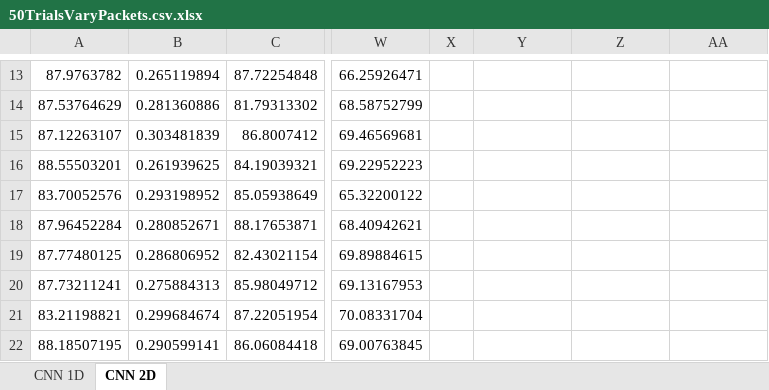
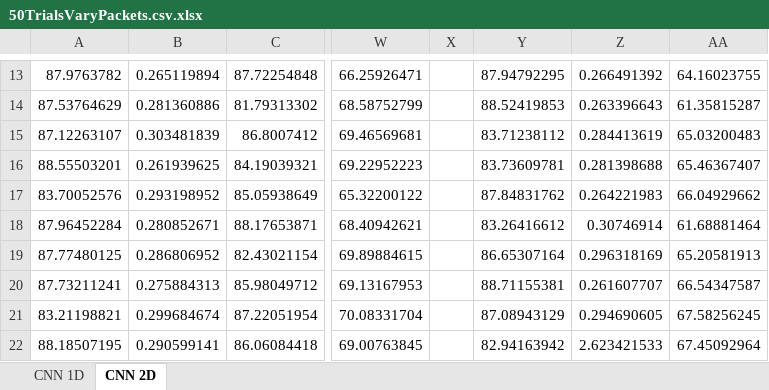
Before and after one commit to IPGeo-API/Efficient-IoT-Classification, an Excel workbook: 50TrialsVaryPackets.csv.xlsx, sheet CNN 2D, drawn as a sheet; only a part is shown, gaps mark what is left out; values as stored, in another font and other column widths than the file's, no borders; the diff covers the shown part only; the diff names each change by its address in the sheet, - before the commit and + after, or states it on an @@ line.

```diff
--- a/50TrialsVaryPackets.csv.xlsx (sheet CNN 2D)
+++ b/50TrialsVaryPackets.csv.xlsx (sheet CNN 2D)
-Y13: (empty)
+Y13: 87.94792295
-Z13: (empty)
+Z13: 0.266491392
-AA13: (empty)
+AA13: 64.16023755
-Y14: (empty)
+Y14: 88.52419853
-Z14: (empty)
+Z14: 0.263396643
-AA14: (empty)
+AA14: 61.35815287
-Y15: (empty)
+Y15: 83.71238112
-Z15: (empty)
+Z15: 0.284413619
-AA15: (empty)
+AA15: 65.03200483
-Y16: (empty)
+Y16: 83.73609781
-Z16: (empty)
+Z16: 0.281398688
-AA16: (empty)
+AA16: 65.46367407
-Y17: (empty)
+Y17: 87.84831762
-Z17: (empty)
+Z17: 0.264221983
-AA17: (empty)
+AA17: 66.04929662
-Y18: (empty)
+Y18: 83.26416612
-Z18: (empty)
+Z18: 0.30746914
-AA18: (empty)
+AA18: 61.68881464
-Y19: (empty)
+Y19: 86.65307164
-Z19: (empty)
+Z19: 0.296318169
-AA19: (empty)
+AA19: 65.20581913
-Y20: (empty)
+Y20: 88.71155381
-Z20: (empty)
+Z20: 0.261607707
-AA20: (empty)
+AA20: 66.54347587
-Y21: (empty)
+Y21: 87.08943129
-Z21: (empty)
+Z21: 0.294690605
-AA21: (empty)
+AA21: 67.58256245
-Y22: (empty)
+Y22: 82.94163942
-Z22: (empty)
+Z22: 2.623421533
-AA22: (empty)
+AA22: 67.45092964
```
Also changed, not shown: 117 edited cells elsewhere in this sheet, 1 other file.
